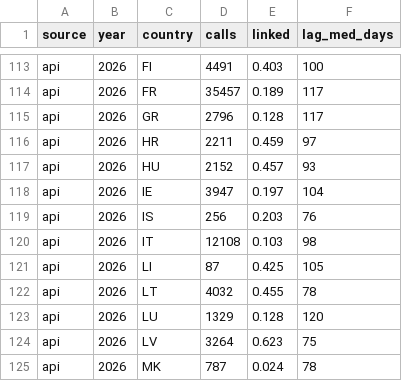
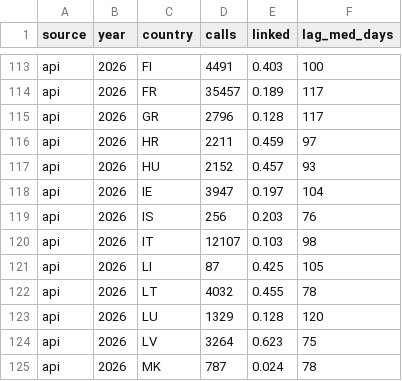
Before and after one commit to dorviya/ted-ods, a CSV file: outputs/quality/call_to_award_lag.csv, drawn as a sheet; only a part is shown, gaps mark what is left out; the diff covers the shown part only.

```diff
--- a/outputs/quality/call_to_award_lag.csv
+++ b/outputs/quality/call_to_award_lag.csv
@@ -119,3 +119,3 @@ api,2026,IE,3947,0.197,104
 api,2026,IS,256,0.203,76
-api,2026,IT,12108,0.103,98
+api,2026,IT,12107,0.103,98
 api,2026,LI,87,0.425,105
```
Also changed, not shown: 8 edited cells elsewhere in this file, outputs/quality/monthly_procedures.csv, outputs/quality/winners_csv_years.csv, 6 other files.
